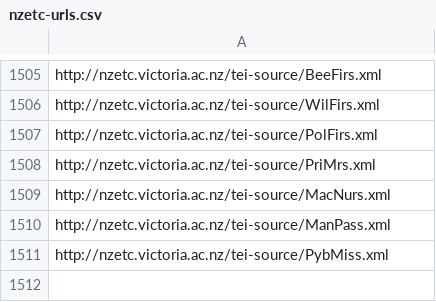
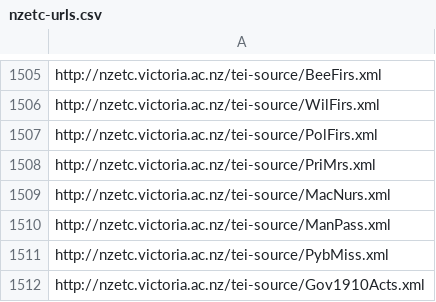
Before and after one commit to stuartyeates/sampler, a CSV file: TEI/nzetc-urls.csv, drawn as a sheet; only a part is shown, gaps mark what is left out.

Commit message:
add

```diff
--- a/TEI/nzetc-urls.csv
+++ b/TEI/nzetc-urls.csv
@@ -1511 +1511,2 @@ http://nzetc.victoria.ac.nz/tei-source/ManPass.xml
 http://nzetc.victoria.ac.nz/tei-source/PybMiss.xml
+http://nzetc.victoria.ac.nz/tei-source/Gov1910Acts.xml
```
